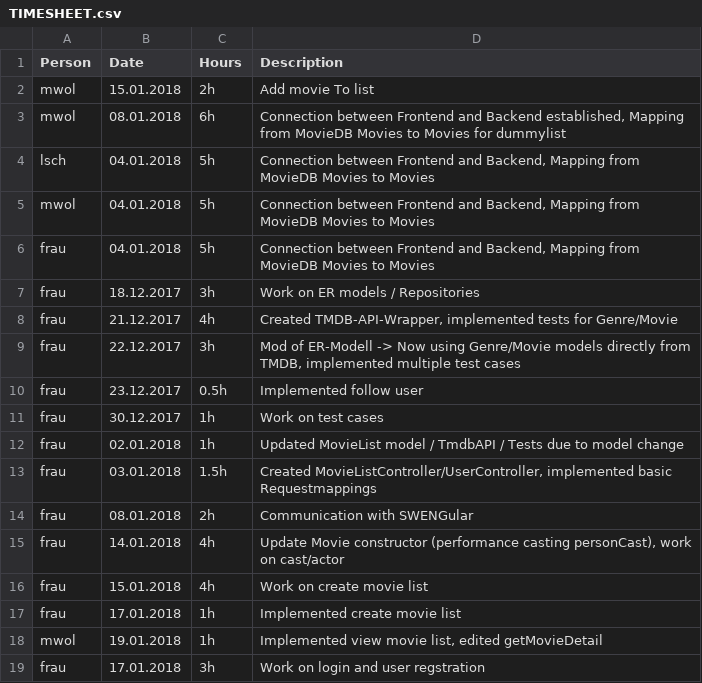
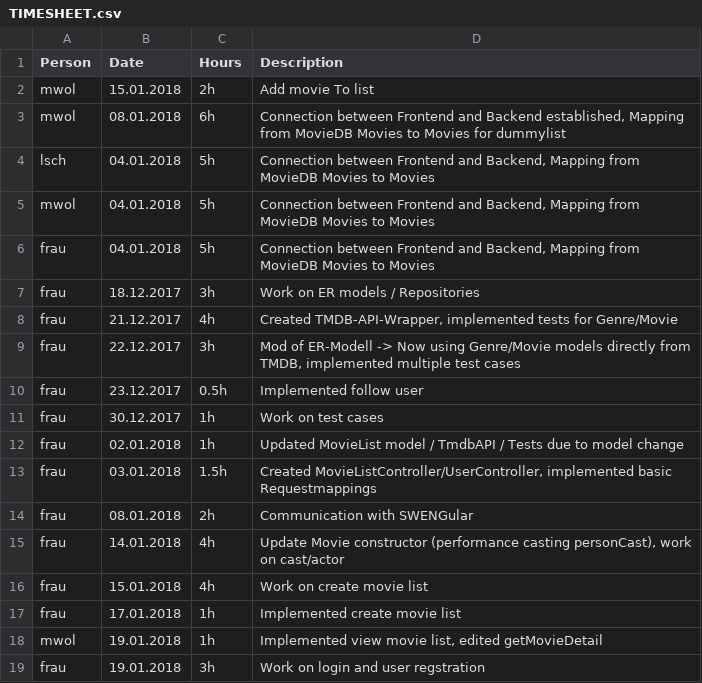
Before and after one commit to MrOrange1992/swengularsb, a CSV file: TIMESHEET.csv, drawn as a sheet.

Commit message:
Update

```diff
--- a/TIMESHEET.csv
+++ b/TIMESHEET.csv
@@ -18,2 +18,2 @@ frau,17.01.2018,1h,"Implemented create movie list"
 mwol,19.01.2018,1h,"Implemented view movie list, edited getMovieDetail"
-frau,17.01.2018,3h,"Work on login and user regstration"
+frau,19.01.2018,3h,"Work on login and user regstration"
```
